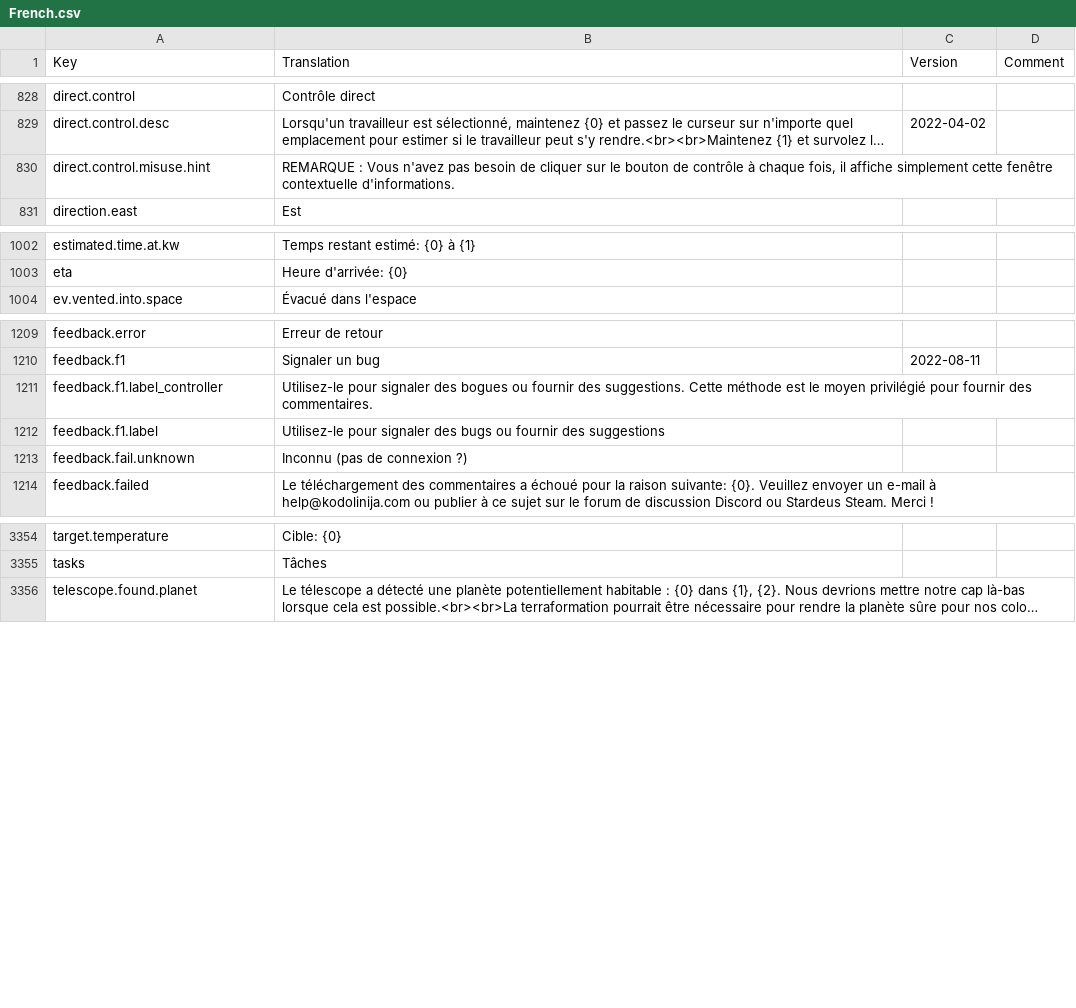
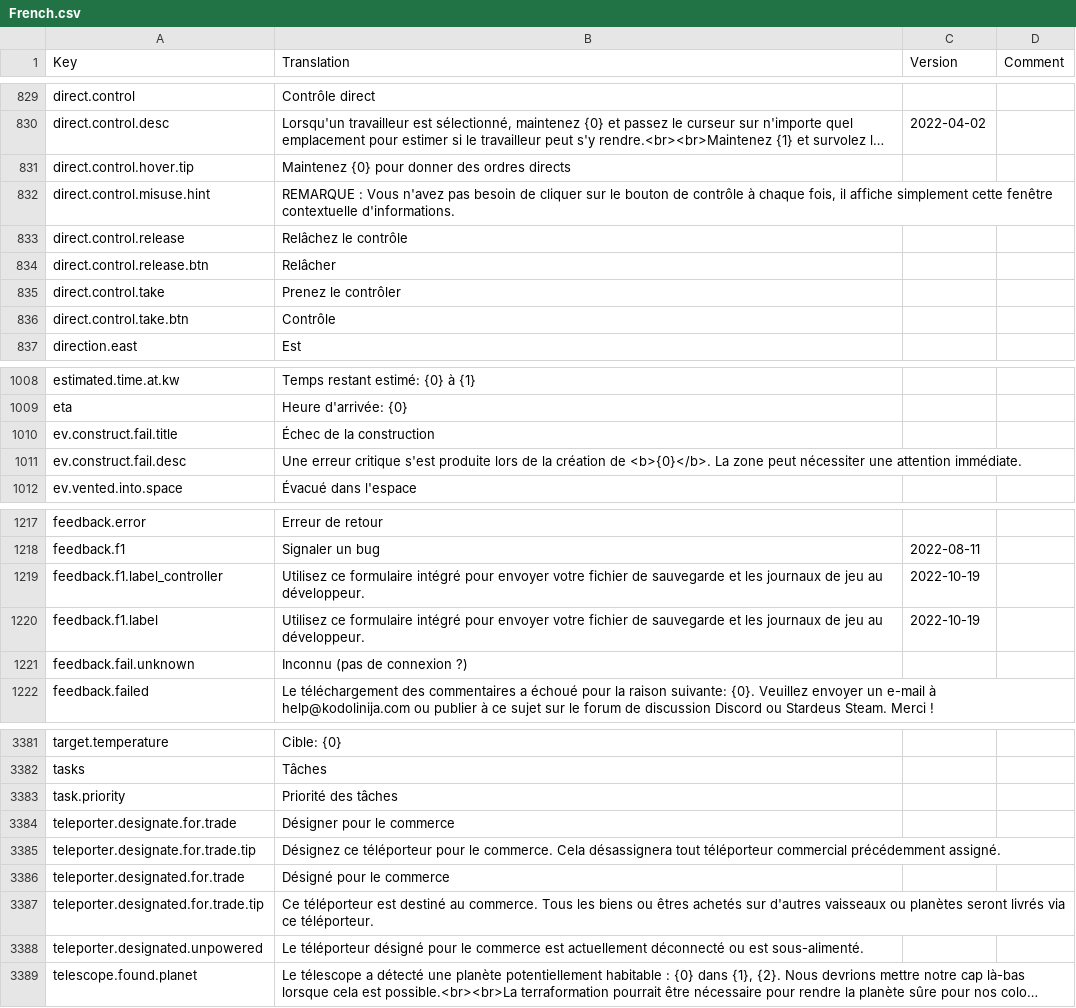
Before and after one commit to kodolinija/stardeus-translations, a CSV file: Translations/French.csv, drawn as a sheet; only a part is shown, gaps mark what is left out; long unchanged cells end in …; addresses are those after the commit; the diff covers the shown part only; the diff names each change by its address in the sheet, - before the commit and + after, or states it on an @@ line.

Commit message:
100% on V0.6.116.1304 - Add missing translation. - Update outdated translation.

```diff
--- a/Translations/French.csv
+++ b/Translations/French.csv
+row 831: direct.control.hover.tip | Maintenez {0} pour donner des ordres directs
+row 833: direct.control.release | Relâchez le contrôle
+row 834: direct.control.release.btn | Relâcher
+row 835: direct.control.take | Prenez le contrôler
+row 836: direct.control.take.btn | Contrôle
+row 1010: ev.construct.fail.title | Échec de la construction
+row 1011: ev.construct.fail.desc | Une erreur critique s'est produite lors de la création de <b>{0}</b>. La zone peut nécessiter une attention immédiate.
-B1219 (Translation): Utilisez-le pour signaler des bogues ou fournir des suggestions. Cette méthode est le moyen privilégié pour fournir des commentaires.
+B1219 (Translation): Utilisez ce formulaire intégré pour envoyer votre fichier de sauvegarde et les journaux de jeu au développeur.
-C1219:C1220 (Version): (empty)
+C1219:C1220 (Version): 2022-10-19
-B1220 (Translation): Utilisez-le pour signaler des bugs ou fournir des suggestions
+B1220 (Translation): Utilisez ce formulaire intégré pour envoyer votre fichier de sauvegarde et les journaux de jeu au développeur.
+row 3383: task.priority | Priorité des tâches
+row 3384: teleporter.designate.for.trade | Désigner pour le commerce
+row 3385: teleporter.designate.for.trade.tip | Désignez ce téléporteur pour le commerce. Cela désassignera tout téléporteur commercial précédemment assigné.
+row 3386: teleporter.designated.for.trade | Désigné pour le commerce
+row 3387: teleporter.designated.for.trade.tip | Ce téléporteur est destiné au commerce. Tous les biens ou êtres achetés sur d'autres vaisseaux ou planètes seront livrés via ce téléporteur.
+row 3388: teleporter.designated.unpowered | Le téléporteur désigné pour le commerce est actuellement déconnecté ou est sous-alimenté.
```
Also changed, not shown: 21 added rows and 12 edited cells elsewhere in this file.
